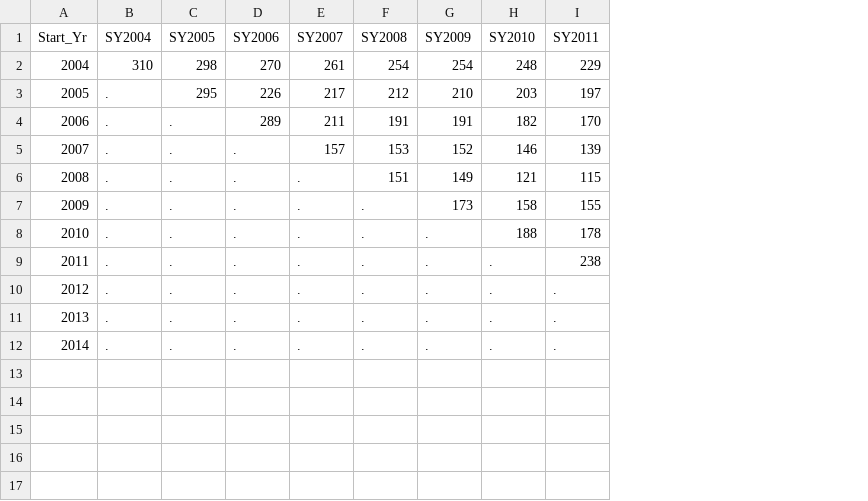
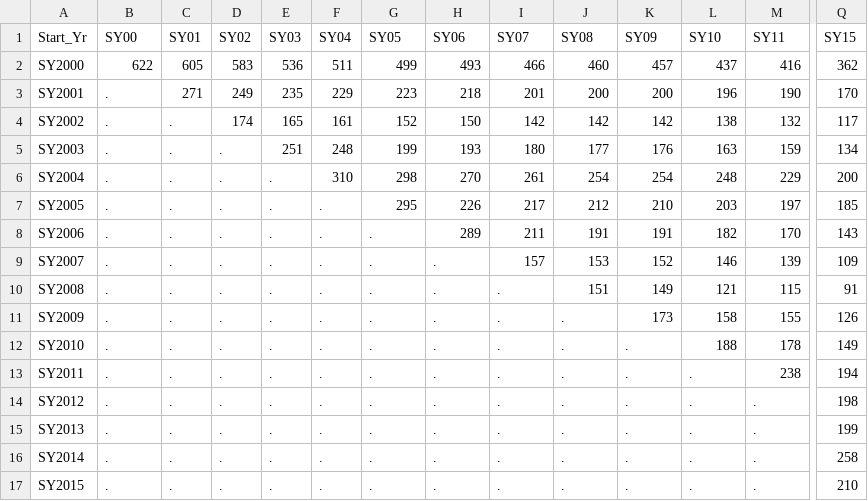
Before and after one commit to amlanbanerjee/amlanbanerjee.github.io, a CSV file: NEW CHARTER DISTRICTS.csv, drawn as a sheet; only a part is shown, gaps mark what is left out; addresses are those after the commit; rows hold the shown columns only; the diff covers the shown part only; the diff names each change by its address in the sheet, - before the commit and + after, or states it on an @@ line.

```diff
--- a/NEW CHARTER DISTRICTS.csv
+++ b/NEW CHARTER DISTRICTS.csv
+column C (SY01), rows 6-16: all .
+column D (SY02), rows 6-16: all .
+column E (SY03), rows 6-16: all .
+column F (SY04), rows 6-16: 310 | . | . | . | . | . | . | . | . | . | .
+column Q (SY15), rows 6-16: 200 | 185 | 143 | 109 | 91 | 126 | 149 | 194 | 198 | 199 | 258
-B1: SY2004
+B1: SY00
-G1: SY2005
+G1: SY05
-H1: SY2006
+H1: SY06
-I1: SY2007
+I1: SY07
-J1: SY2008
+J1: SY08
-K1: SY2009
+K1: SY09
-L1: SY2010
+L1: SY10
-M1: SY2011
+M1: SY11
+row 2: SY2000 | 622 | 605 | 583 | 536 | 511 | 499 | 493 | 466 | 460 | 457 | 437 | 416 | 362
+row 3: SY2001 | . | 271 | 249 | 235 | 229 | 223 | 218 | 201 | 200 | 200 | 196 | 190 | 170
+row 4: SY2002 | . | . | 174 | 165 | 161 | 152 | 150 | 142 | 142 | 142 | 138 | 132 | 117
+row 5: SY2003 | . | . | . | 251 | 248 | 199 | 193 | 180 | 177 | 176 | 163 | 159 | 134
-A6 (Start_Yr): 2004
+A6 (Start_Yr): SY2004
-B6 (SY00): 310
+B6 (SY00): .
-A7 (Start_Yr): 2005
+A7 (Start_Yr): SY2005
-A8 (Start_Yr): 2006
+A8 (Start_Yr): SY2006
-A9 (Start_Yr): 2007
+A9 (Start_Yr): SY2007
-A10 (Start_Yr): 2008
+A10 (Start_Yr): SY2008
-A11 (Start_Yr): 2009
+A11 (Start_Yr): SY2009
-A12 (Start_Yr): 2010
+A12 (Start_Yr): SY2010
-A13 (Start_Yr): 2011
+A13 (Start_Yr): SY2011
-A14 (Start_Yr): 2012
+A14 (Start_Yr): SY2012
-A15 (Start_Yr): 2013
+A15 (Start_Yr): SY2013
-A16 (Start_Yr): 2014
+A16 (Start_Yr): SY2014
+row 17: SY2015 | . | . | . | . | . | . | . | . | . | . | . | . | 210
```
Also changed, not shown: 3 edited cells elsewhere in this file, 19 other files.
